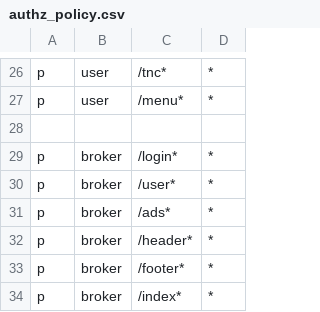
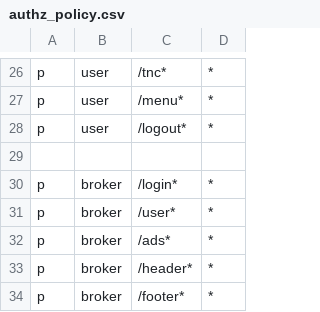
Before and after one commit to mammenj/gomatri, a CSV file: authz_policy.csv, drawn as a sheet; only a part is shown, gaps mark what is left out; the shorter side is filled out with more unchanged rows; the diff names each change by its address in the sheet, - before the commit and + after, or states it on an @@ line.

```diff
--- a/authz_policy.csv
+++ b/authz_policy.csv
+row 28: p | user | /logout* | *
```
Also changed, not shown: 5 other files.
